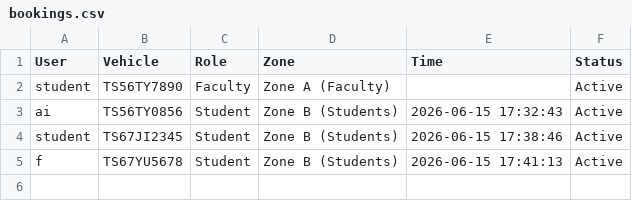
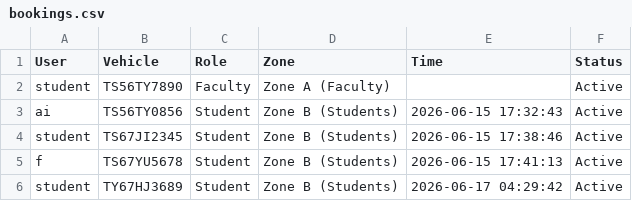
Before and after one commit to Thqanmayee-cloud/park-, a CSV file: bookings.csv, drawn as a sheet; the diff names each change by its address in the sheet, - before the commit and + after, or states it on an @@ line.

```diff
--- a/bookings.csv
+++ b/bookings.csv
+row 6: student | TY67HJ3689 | Student | Zone B (Students) | 2026-06-17 04:29:42 | Active
```
